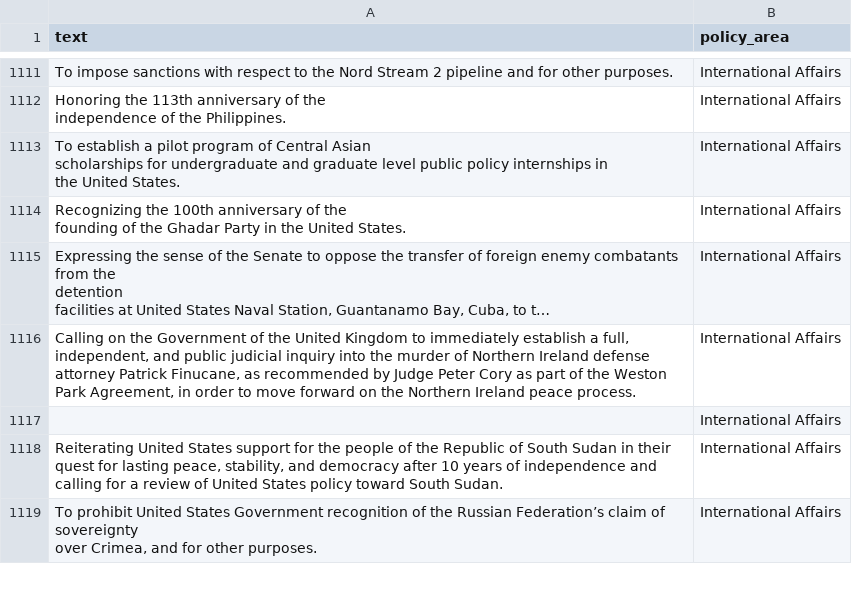
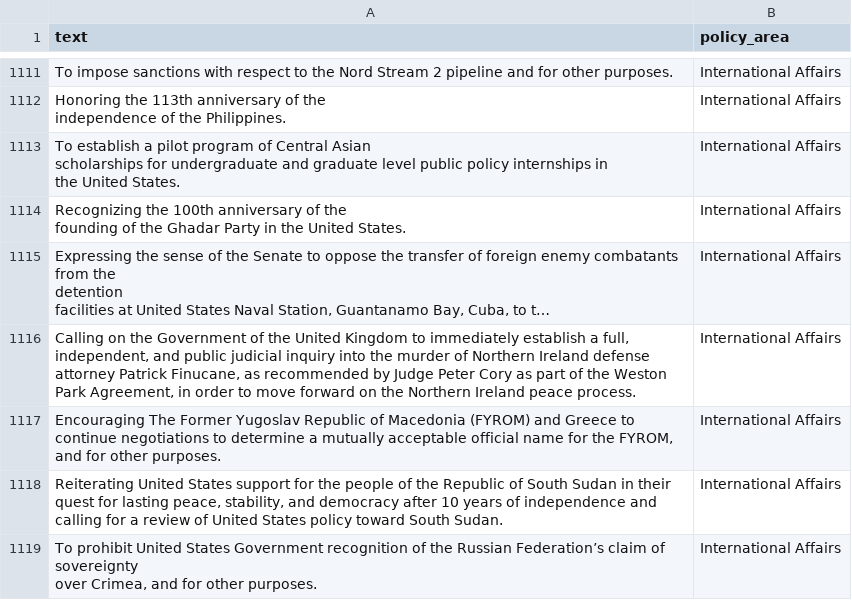
Before and after one commit to denisejroth/bags-vectors-transformers, a CSV file: SentenceTransformers/notebooks/bills.csv, drawn as a sheet; only a part is shown, gaps mark what is left out; long unchanged cells end in ….

Commit message:
Update bills.csv with new entries and corrections

```diff
--- a/SentenceTransformers/notebooks/bills.csv
+++ b/SentenceTransformers/notebooks/bills.csv
@@ -2558,3 +2558,3 @@ To impose sanctions with respect to the Nord Stream 2 pipeline and for other pur
 "Calling on the Government of the United Kingdom to immediately establish a full, independent, and public judicial inquiry into the murder of Northern Ireland defense attorney Patrick Finucane, as recommended by Judge Peter Cory as part of the Weston Park Agreement, in order to move forward on the Northern Ireland peace process.",International Affairs
-,International Affairs
+"Encouraging The Former Yugoslav Republic of Macedonia (FYROM) and Greece to continue negotiations to determine a mutually acceptable official name for the FYROM, and for other purposes.",International Affairs
 "Reiterating United States support for the people of the Republic of South Sudan in their quest for lasting peace, stability, and democracy after 10 years of independence and calling for a review of United States policy toward South Sudan.",International Affairs
```
